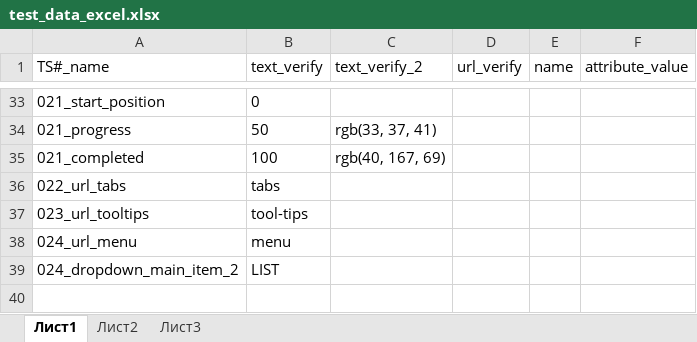
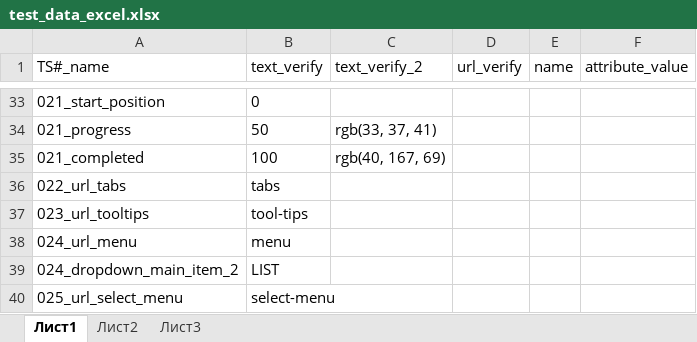
Before and after one commit to Borovi4ok/Web-Elements-Interaction, an Excel workbook: data/test_data_excel.xlsx, sheet Лист1, drawn as a sheet; only a part is shown, gaps mark what is left out; values as stored, in another font and other column widths than the file's, no borders; the diff names each change by its address in the sheet, - before the commit and + after, or states it on an @@ line.

```diff
--- a/data/test_data_excel.xlsx (sheet Лист1)
+++ b/data/test_data_excel.xlsx (sheet Лист1)
+row 40: 025_url_select_menu | select-menu
```
Also changed, not shown: 4 other files.
